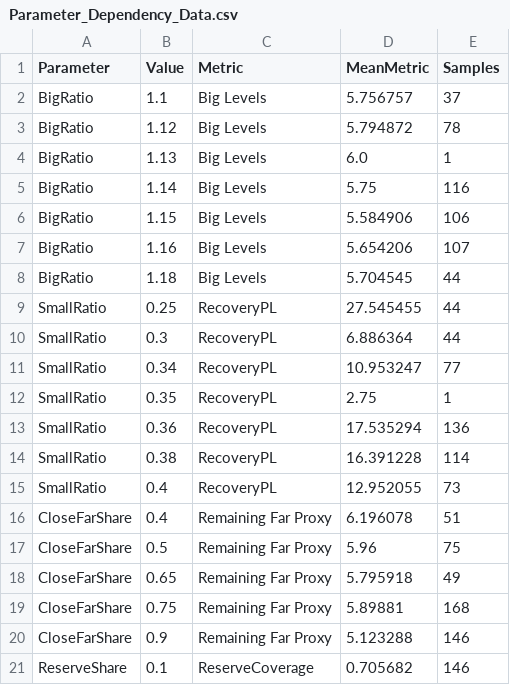
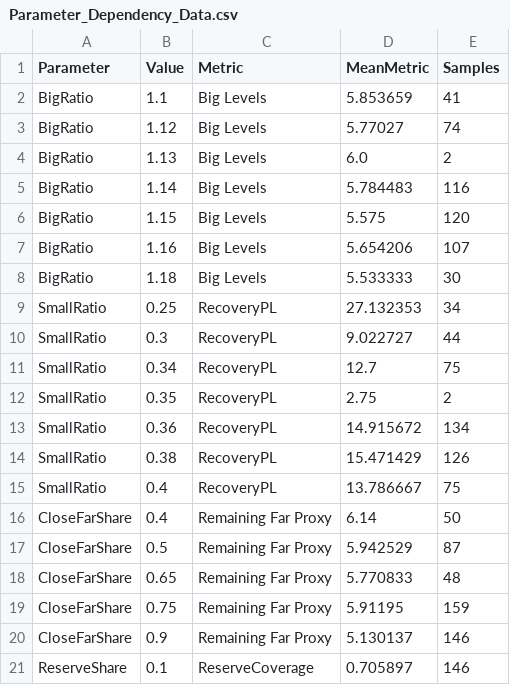
Before and after one commit to ic8812825-maker/chatgpt.com-codex, a CSV file: MinusLock_BigHarvest_EA_V2/Reports/Parameter_Dependency_Data.csv, drawn as a sheet; only a part is shown; the diff covers the shown part only.

```diff
--- a/MinusLock_BigHarvest_EA_V2/Reports/Parameter_Dependency_Data.csv
+++ b/MinusLock_BigHarvest_EA_V2/Reports/Parameter_Dependency_Data.csv
@@ -1,21 +1,21 @@
 Parameter,Value,Metric,MeanMetric,Samples
-BigRatio,1.1,Big Levels,5.756757,37
-BigRatio,1.12,Big Levels,5.794872,78
-BigRatio,1.13,Big Levels,6.0,1
-BigRatio,1.14,Big Levels,5.75,116
-BigRatio,1.15,Big Levels,5.584906,106
+BigRatio,1.1,Big Levels,5.853659,41
+BigRatio,1.12,Big Levels,5.77027,74
+BigRatio,1.13,Big Levels,6.0,2
+BigRatio,1.14,Big Levels,5.784483,116
+BigRatio,1.15,Big Levels,5.575,120
 BigRatio,1.16,Big Levels,5.654206,107
-BigRatio,1.18,Big Levels,5.704545,44
-SmallRatio,0.25,RecoveryPL,27.545455,44
-SmallRatio,0.3,RecoveryPL,6.886364,44
-SmallRatio,0.34,RecoveryPL,10.953247,77
-SmallRatio,0.35,RecoveryPL,2.75,1
-SmallRatio,0.36,RecoveryPL,17.535294,136
-SmallRatio,0.38,RecoveryPL,16.391228,114
-SmallRatio,0.4,RecoveryPL,12.952055,73
-CloseFarShare,0.4,Remaining Far Proxy,6.196078,51
-CloseFarShare,0.5,Remaining Far Proxy,5.96,75
-CloseFarShare,0.65,Remaining Far Proxy,5.795918,49
-CloseFarShare,0.75,Remaining Far Proxy,5.89881,168
-CloseFarShare,0.9,Remaining Far Proxy,5.123288,146
-ReserveShare,0.1,ReserveCoverage,0.705682,146
+BigRatio,1.18,Big Levels,5.533333,30
+SmallRatio,0.25,RecoveryPL,27.132353,34
+SmallRatio,0.3,RecoveryPL,9.022727,44
+SmallRatio,0.34,RecoveryPL,12.7,75
+SmallRatio,0.35,RecoveryPL,2.75,2
+SmallRatio,0.36,RecoveryPL,14.915672,134
+SmallRatio,0.38,RecoveryPL,15.471429,126
+SmallRatio,0.4,RecoveryPL,13.786667,75
+CloseFarShare,0.4,Remaining Far Proxy,6.14,50
+CloseFarShare,0.5,Remaining Far Proxy,5.942529,87
+CloseFarShare,0.65,Remaining Far Proxy,5.770833,48
+CloseFarShare,0.75,Remaining Far Proxy,5.91195,159
+CloseFarShare,0.9,Remaining Far Proxy,5.130137,146
+ReserveShare,0.1,ReserveCoverage,0.705897,146
```
Also changed, not shown: 1 removed row and 22 edited cells elsewhere in this file, MinusLock_BigHarvest_EA_V2/Reports/Full_Parameter_Optimization_Candidates.csv, MinusLock_BigHarvest_EA_V2/Reports/Parameter_Optimization_Summary.csv, 28 other files.
